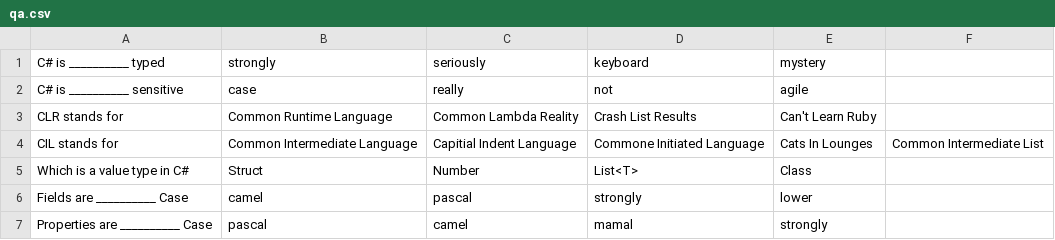
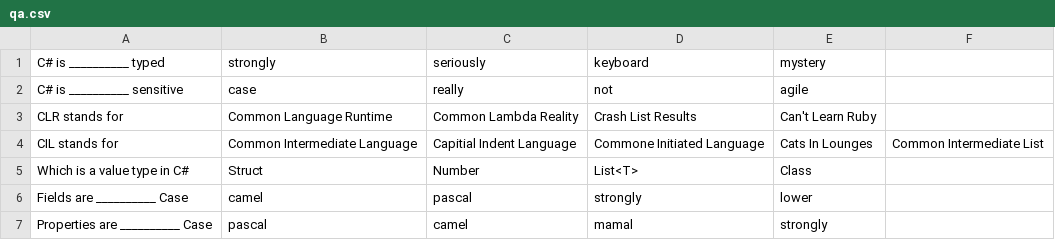
Before and after one commit to Zephyr6/StackTracer2, a CSV file: BeefBall/BeefBall/BeefBall/qa.csv, drawn as a sheet; only a part is shown.

```diff
--- a/BeefBall/BeefBall/BeefBall/qa.csv
+++ b/BeefBall/BeefBall/BeefBall/qa.csv
@@ -2,3 +2,3 @@ C# is __________ typed,strongly,seriously,keyboard,mystery,
 C# is __________ sensitive,case ,really ,not ,agile,
-CLR stands for,Common Runtime Language,Common Lambda Reality,Crash List Results,Can't Learn Ruby,
+CLR stands for,Common Language Runtime ,Common Lambda Reality,Crash List Results,Can't Learn Ruby,
 CIL stands for,Common Intermediate Language,Capitial Indent Language,Commone Initiated Language,Cats In Lounges,Common Intermediate List
```
Also changed, not shown: 4 other files.
